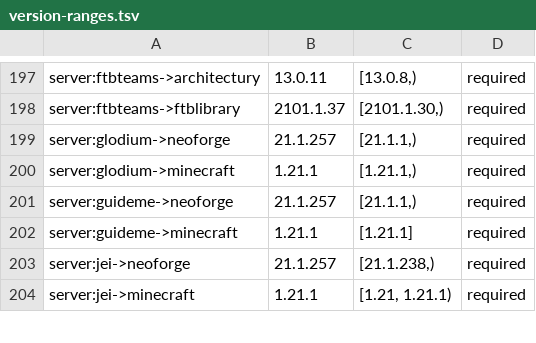
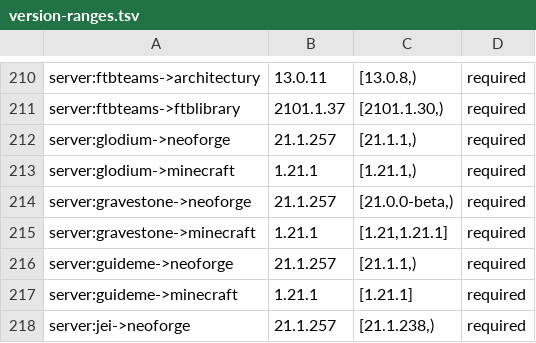
Before and after one commit to Alexis01000011/vanilla-tech, a TSV file: docs/version-ranges.tsv, drawn as a sheet; only a part is shown, gaps mark what is left out; the shorter side is filled out with more unchanged rows; the diff covers the shown part only; the diff names each change by its address in the sheet, - before the commit and + after, or states it on an @@ line.

```diff
--- a/docs/version-ranges.tsv
+++ b/docs/version-ranges.tsv
+row 214: server:gravestone->neoforge | 21.1.257 | [21.0.0-beta,) | required
+row 215: server:gravestone->minecraft | 1.21.1 | [1.21,1.21.1] | required
```
Also changed, not shown: 18 added rows elsewhere in this file, 21 other files.
